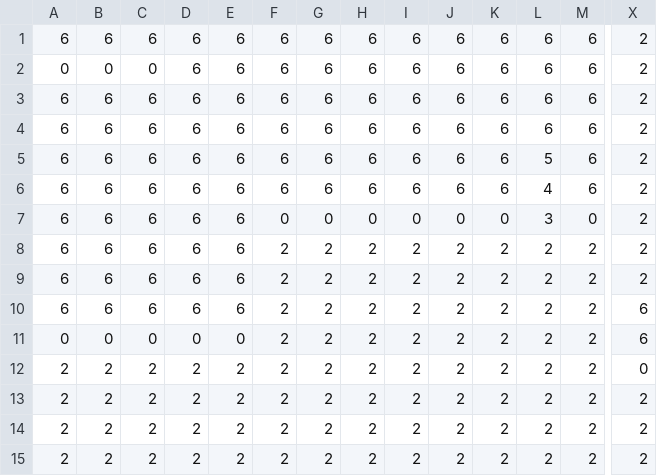
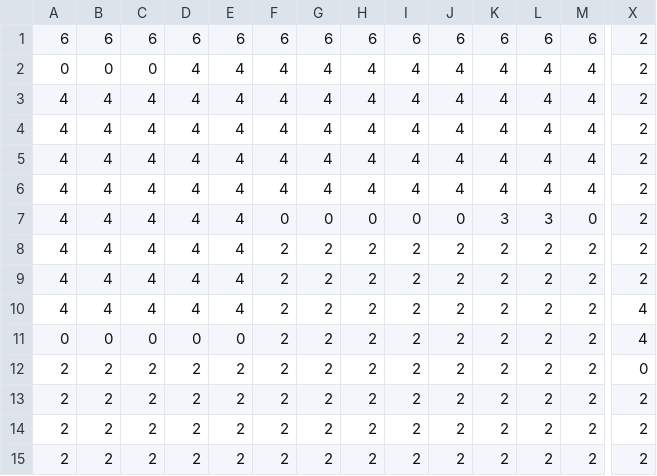
Before and after one commit to gowigglytuff/hornby_game, a CSV file: assets/rooms/Forest/Forest_1_1_Elevation.csv, drawn as a sheet; only a part is shown, gaps mark what is left out; the diff covers the shown part only; the diff names each change by its address in the sheet, - before the commit and + after, or states it on an @@ line.

```diff
--- a/assets/rooms/Forest/Forest_1_1_Elevation.csv
+++ b/assets/rooms/Forest/Forest_1_1_Elevation.csv
-D2:D10: 6
+D2:D10: 4
-E2:E10: 6
+E2:E10: 4
-F2:F6: 6
+F2:F6: 4
-G2:G6: 6
+G2:G6: 4
-H2:H6: 6
+H2:H6: 4
-I2:I6: 6
+I2:I6: 4
-J2:J6: 6
+J2:J6: 4
-K2:K6: 6
+K2:K6: 4
-L2:L4: 6
+L2:L4: 4
-M2:M6: 6
+M2:M6: 4
-A3:A10: 6
+A3:A10: 4
-B3:B10: 6
+B3:B10: 4
-C3:C10: 6
+C3:C10: 4
-L5: 5
+L5: 4
-K7: 0
+K7: 3
-X10:X11: 6
+X10:X11: 4
```
Also changed, not shown: 45 edited cells elsewhere in this file, assets/import_data/prop_class_import.csv, assets/rooms/Forest/Forest_1_1_Terrain.csv, 42 other files.
